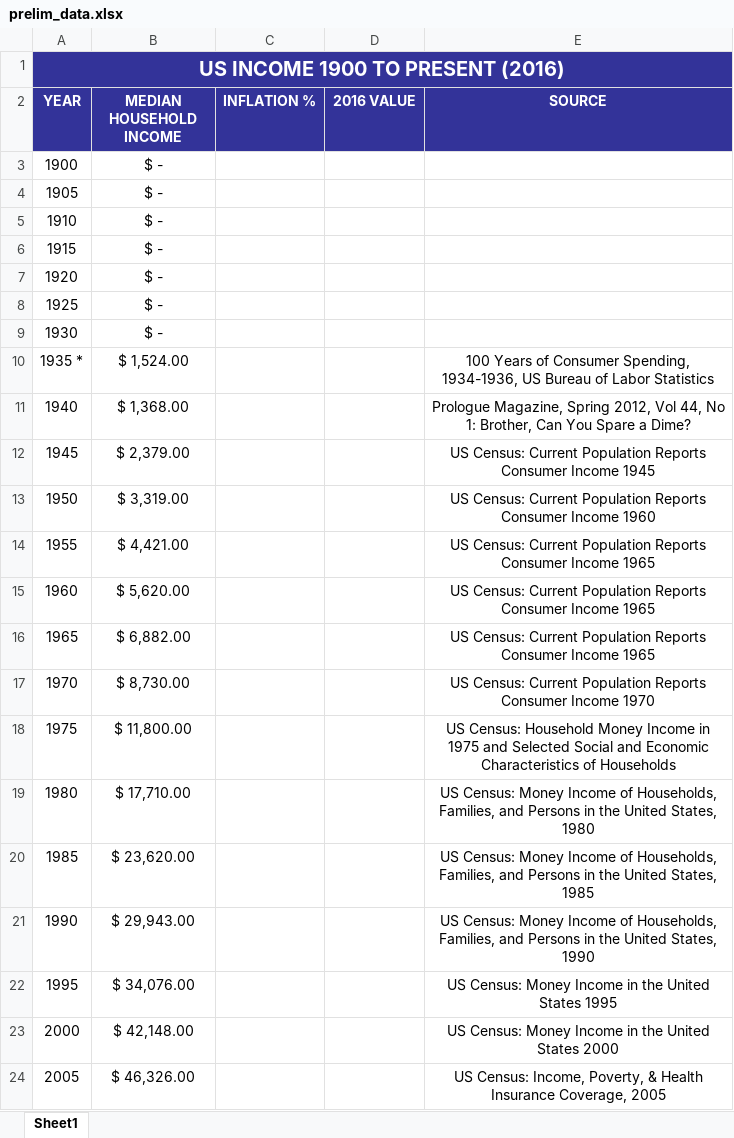
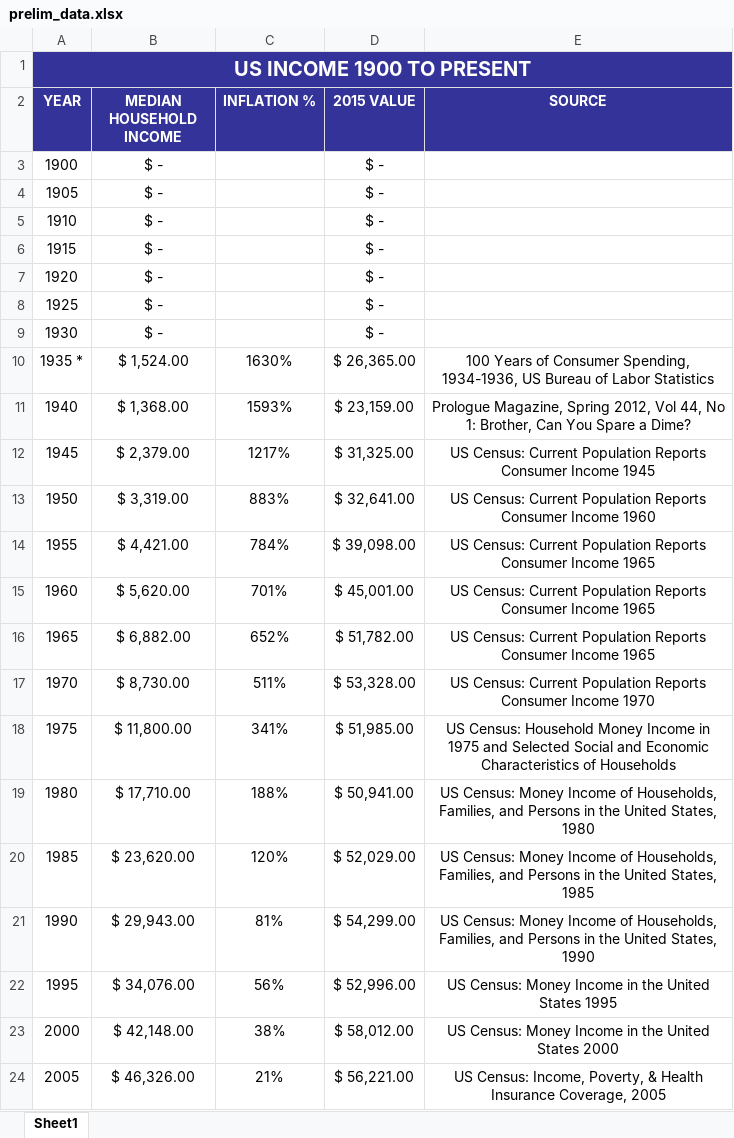
Before and after one commit to seancdinan/tax-comparisons, an Excel workbook: prelim_data.xlsx, sheet Sheet1, drawn as a sheet; only a part is shown; values as stored, in another font and other column widths than the file's, no borders; the diff covers the shown part only; the diff names each change by its address in the sheet, - before the commit and + after, or states it on an @@ line.

Commit message:
First table completed

```diff
--- a/prelim_data.xlsx (sheet Sheet1)
+++ b/prelim_data.xlsx (sheet Sheet1)
-A1 (YEAR): US INCOME 1900 TO PRESENT (2016)
+A1 (YEAR): US INCOME 1900 TO PRESENT
-D2: 2016 VALUE
+D2: 2015 VALUE
-D3:D9 (2015 VALUE): (empty)
+D3:D9 (2015 VALUE): $ -
-C10 (INFLATION %): (empty)
+C10 (INFLATION %): 1630%
-D10 (2015 VALUE): (empty)
+D10 (2015 VALUE): $ 26,365.00
-C11 (INFLATION %): (empty)
+C11 (INFLATION %): 1593%
-D11 (2015 VALUE): (empty)
+D11 (2015 VALUE): $ 23,159.00
-C12 (INFLATION %): (empty)
+C12 (INFLATION %): 1217%
-D12 (2015 VALUE): (empty)
+D12 (2015 VALUE): $ 31,325.00
-C13 (INFLATION %): (empty)
+C13 (INFLATION %): 883%
-D13 (2015 VALUE): (empty)
+D13 (2015 VALUE): $ 32,641.00
-C14 (INFLATION %): (empty)
+C14 (INFLATION %): 784%
-D14 (2015 VALUE): (empty)
+D14 (2015 VALUE): $ 39,098.00
-C15 (INFLATION %): (empty)
+C15 (INFLATION %): 701%
-D15 (2015 VALUE): (empty)
+D15 (2015 VALUE): $ 45,001.00
-C16 (INFLATION %): (empty)
+C16 (INFLATION %): 652%
-D16 (2015 VALUE): (empty)
+D16 (2015 VALUE): $ 51,782.00
-C17 (INFLATION %): (empty)
+C17 (INFLATION %): 511%
-D17 (2015 VALUE): (empty)
+D17 (2015 VALUE): $ 53,328.00
-C18 (INFLATION %): (empty)
+C18 (INFLATION %): 341%
-D18 (2015 VALUE): (empty)
+D18 (2015 VALUE): $ 51,985.00
-C19 (INFLATION %): (empty)
+C19 (INFLATION %): 188%
-D19 (2015 VALUE): (empty)
+D19 (2015 VALUE): $ 50,941.00
-C20 (INFLATION %): (empty)
+C20 (INFLATION %): 120%
-D20 (2015 VALUE): (empty)
+D20 (2015 VALUE): $ 52,029.00
-C21 (INFLATION %): (empty)
+C21 (INFLATION %): 81%
-D21 (2015 VALUE): (empty)
+D21 (2015 VALUE): $ 54,299.00
-C22 (INFLATION %): (empty)
+C22 (INFLATION %): 56%
-D22 (2015 VALUE): (empty)
+D22 (2015 VALUE): $ 52,996.00
-C23 (INFLATION %): (empty)
+C23 (INFLATION %): 38%
-D23 (2015 VALUE): (empty)
+D23 (2015 VALUE): $ 58,012.00
-C24 (INFLATION %): (empty)
+C24 (INFLATION %): 21%
-D24 (2015 VALUE): (empty)
+D24 (2015 VALUE): $ 56,221.00
```
Also changed, not shown: 1 added row, 4 edited cells and cell formats elsewhere in this sheet.
